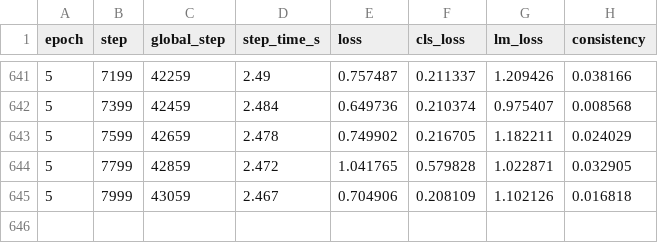
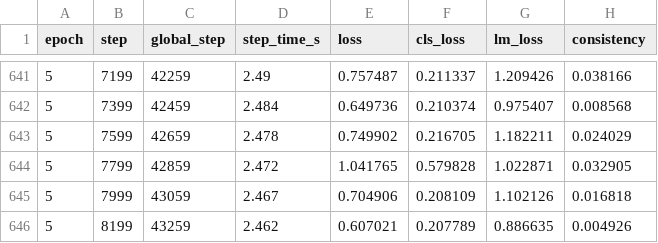
Before and after one commit to git-push-kar/LY_C68, a CSV file: deepfake_project/runs/intern_v2/logs/steps.csv, drawn as a sheet; only a part is shown, gaps mark what is left out.

```diff
--- a/deepfake_project/runs/intern_v2/logs/steps.csv
+++ b/deepfake_project/runs/intern_v2/logs/steps.csv
@@ -645 +645,2 @@ epoch,step,global_step,step_time_s,loss,cls_loss,lm_loss,consistency
 5,7999,43059,2.467,0.704906,0.208109,1.102126,0.016818
+5,8199,43259,2.462,0.607021,0.207789,0.886635,0.004926
```
Also changed, not shown: 32 other files.
